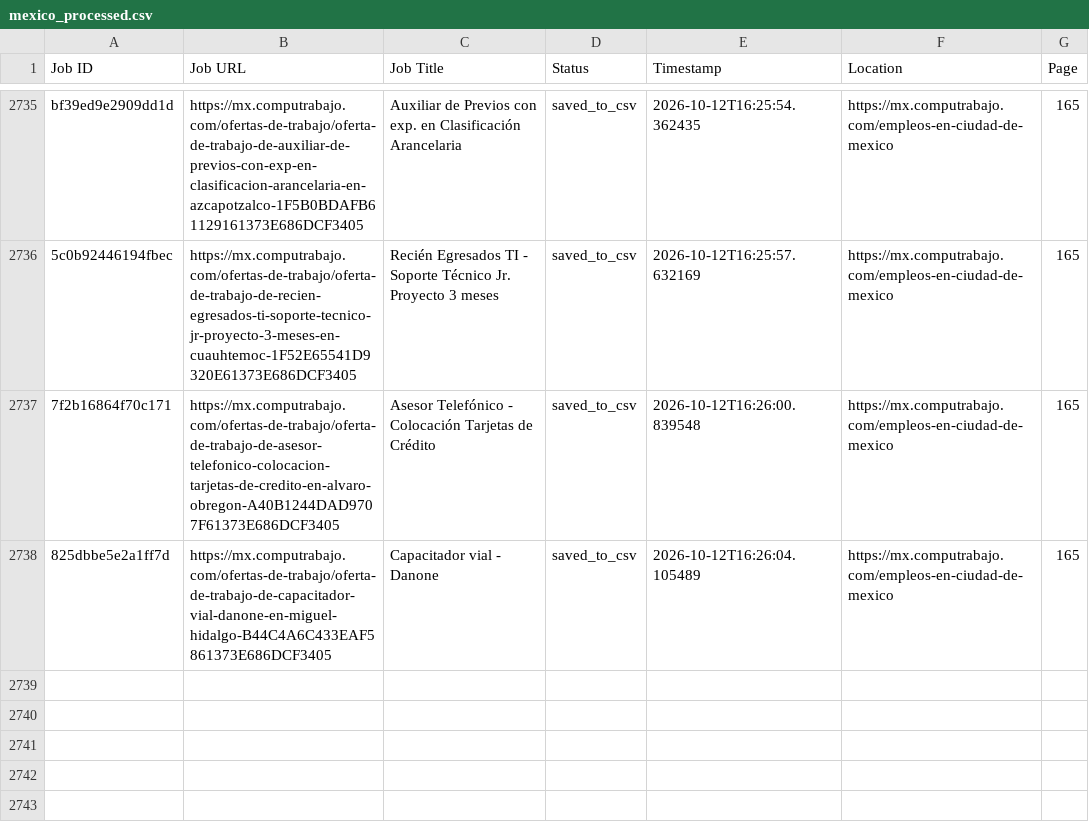
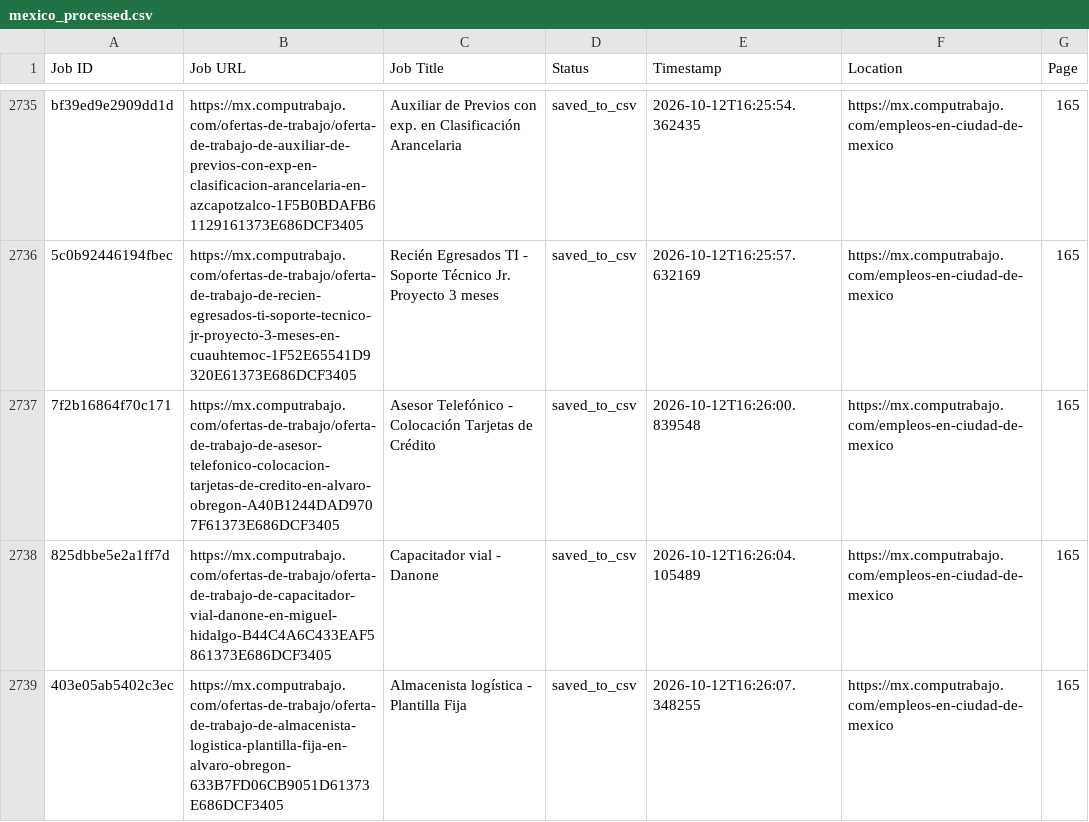
Before and after one commit to liliankason/computrabajo_mexico_scraper, a CSV file: mexico_processed.csv, drawn as a sheet; only a part is shown, gaps mark what is left out; the diff names each change by its address in the sheet, - before the commit and + after, or states it on an @@ line.

```diff
--- a/mexico_processed.csv
+++ b/mexico_processed.csv
+row 2739: 403e05ab5402c3ec | https://mx.computrabajo.com/ofertas-de-trabajo/oferta-de-trabajo-de-almacenista-logistica-plantilla-fija-en-alvaro-obregon-633B7FD06CB9051D61373E686DCF3405 | Almacenista logística - Plantilla Fija | saved_to_csv | 2026-10-12T16:26:07.348255 | https://mx.computrabajo.com/empleos-en-ciudad-de-mexico | 165
```
Also changed, not shown: 2 other files.
